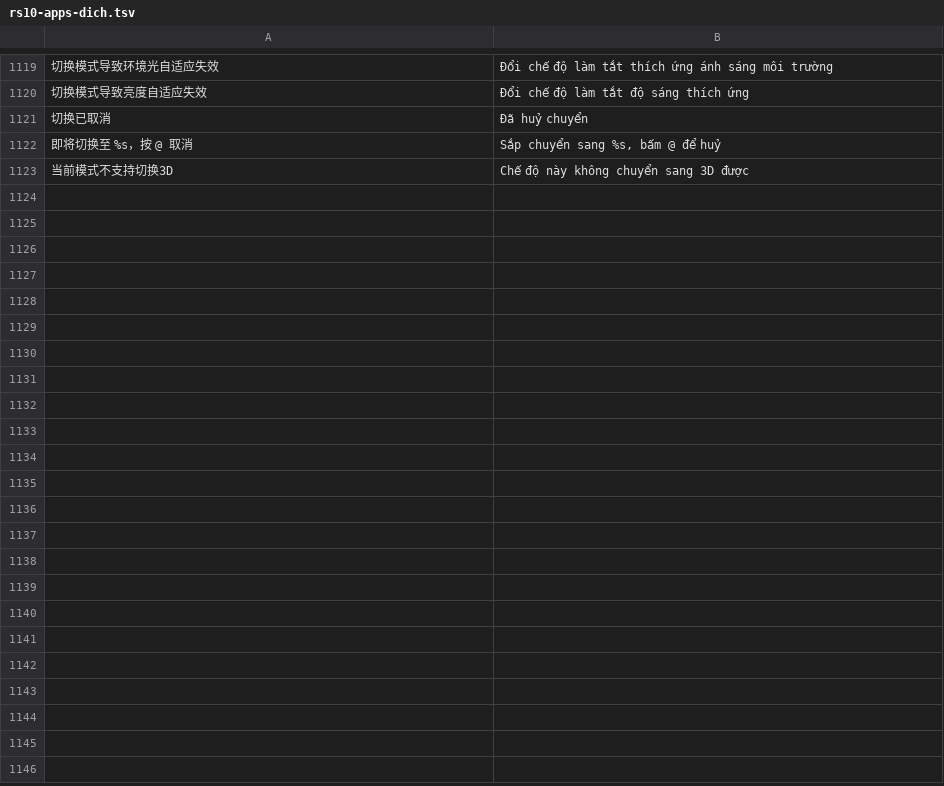
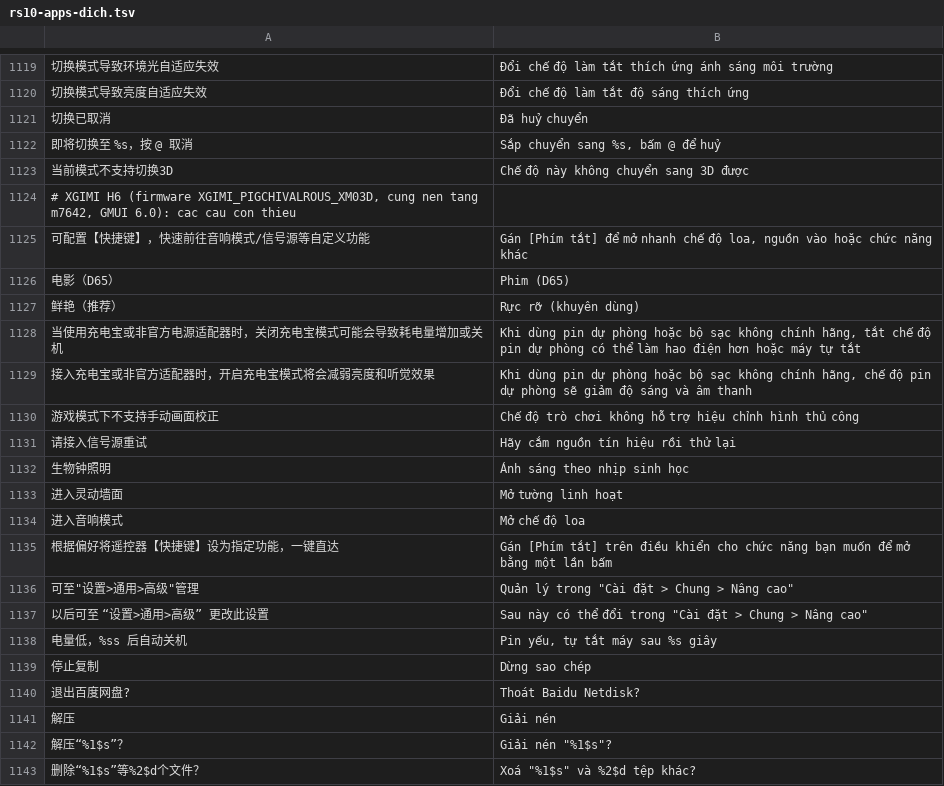
Before and after one commit to 0974342410ac-sudo/CleanTV, a TSV file: tools/xgimi-vi/rs10-apps-dich.tsv, drawn as a sheet; only a part is shown, gaps mark what is left out; the diff covers the shown part only; the diff names each change by its address in the sheet, - before the commit and + after, or states it on an @@ line.

```diff
--- a/tools/xgimi-vi/rs10-apps-dich.tsv
+++ b/tools/xgimi-vi/rs10-apps-dich.tsv
+row 1124: # XGIMI H6 (firmware XGIMI_PIGCHIVALROUS_XM03D, cung nen tang m7642, GMUI 6.0): cac cau con thieu
+row 1125: 可配置【快捷键】，快速前往音响模式/信号源等自定义功能 | Gán [Phím tắt] để mở nhanh chế độ loa, nguồn vào hoặc chức năng khác
+row 1126: 电影（D65） | Phim (D65)
+row 1127: 鲜艳（推荐） | Rực rỡ (khuyên dùng)
+row 1128: 当使用充电宝或非官方电源适配器时，关闭充电宝模式可能会导致耗电量增加或关机 | Khi dùng pin dự phòng hoặc bộ sạc không chính hãng, tắt chế độ pin dự phòng có thể làm hao điện hơn hoặc máy tự tắt
+row 1129: 接入充电宝或非官方适配器时，开启充电宝模式将会减弱亮度和听觉效果 | Khi dùng pin dự phòng hoặc bộ sạc không chính hãng, chế độ pin dự phòng sẽ giảm độ sáng và âm thanh
+row 1130: 游戏模式下不支持手动画面校正 | Chế độ trò chơi không hỗ trợ hiệu chỉnh hình thủ công
+row 1131: 请接入信号源重试 | Hãy cắm nguồn tín hiệu rồi thử lại
+row 1132: 生物钟照明 | Ánh sáng theo nhịp sinh học
+row 1133: 进入灵动墙面 | Mở tường linh hoạt
+row 1134: 进入音响模式 | Mở chế độ loa
+row 1135: 根据偏好将遥控器【快捷键】设为指定功能，一键直达 | Gán [Phím tắt] trên điều khiển cho chức năng bạn muốn để mở bằng một lần bấm
+row 1136: 可至"设置>通用>高级"管理 | Quản lý trong "Cài đặt > Chung > Nâng cao"
+row 1137: 以后可至 “设置>通用>高级” 更改此设置 | Sau này có thể đổi trong "Cài đặt > Chung > Nâng cao"
+row 1138: 电量低，%ss 后自动关机 | Pin yếu, tự tắt máy sau %s giây
+row 1139: 停止复制 | Dừng sao chép
+row 1140: 退出百度网盘? | Thoát Baidu Netdisk?
+row 1141: 解压 | Giải nén
+row 1142: 解压“%1$s”？ | Giải nén "%1$s"?
+row 1143: 删除“%1$s”等%2$d个文件？ | Xoá "%1$s" và %2$d tệp khác?
```
Also changed, not shown: 10 added rows elsewhere in this file, 5 other files.
